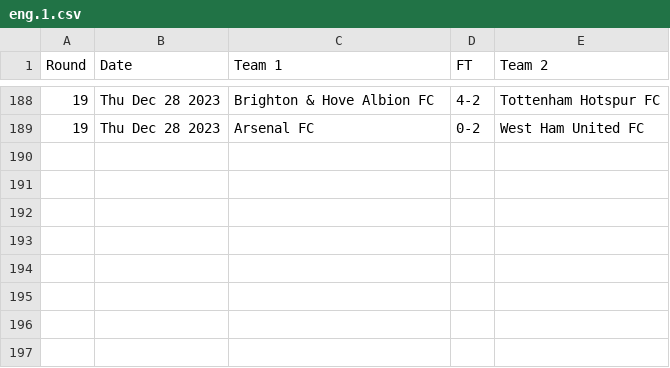
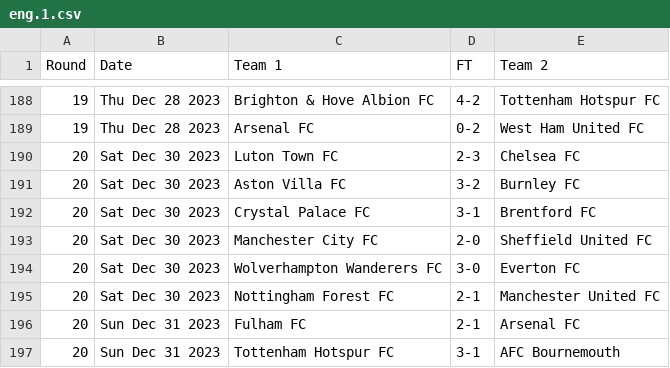
Before and after one commit to nickfraser/england, a CSV file: 2020s/2023-24/eng.1.csv, drawn as a sheet; only a part is shown, gaps mark what is left out; the diff names each change by its address in the sheet, - before the commit and + after, or states it on an @@ line.

Commit message:
[2023-24] Added round 20 results up to 2024-01-01

```diff
--- a/2020s/2023-24/eng.1.csv
+++ b/2020s/2023-24/eng.1.csv
+row 190: 20 | Sat Dec 30 2023 | Luton Town FC | 2-3 | Chelsea FC
+row 191: 20 | Sat Dec 30 2023 | Aston Villa FC | 3-2 | Burnley FC
+row 192: 20 | Sat Dec 30 2023 | Crystal Palace FC | 3-1 | Brentford FC
+row 193: 20 | Sat Dec 30 2023 | Manchester City FC | 2-0 | Sheffield United FC
+row 194: 20 | Sat Dec 30 2023 | Wolverhampton Wanderers FC | 3-0 | Everton FC
+row 195: 20 | Sat Dec 30 2023 | Nottingham Forest FC | 2-1 | Manchester United FC
+row 196: 20 | Sun Dec 31 2023 | Fulham FC | 2-1 | Arsenal FC
+row 197: 20 | Sun Dec 31 2023 | Tottenham Hotspur FC | 3-1 | AFC Bournemouth
```
